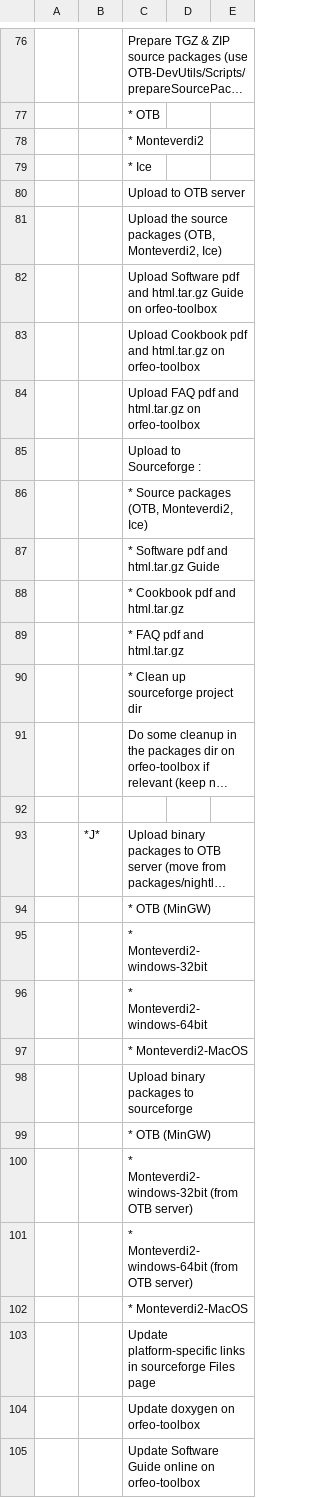
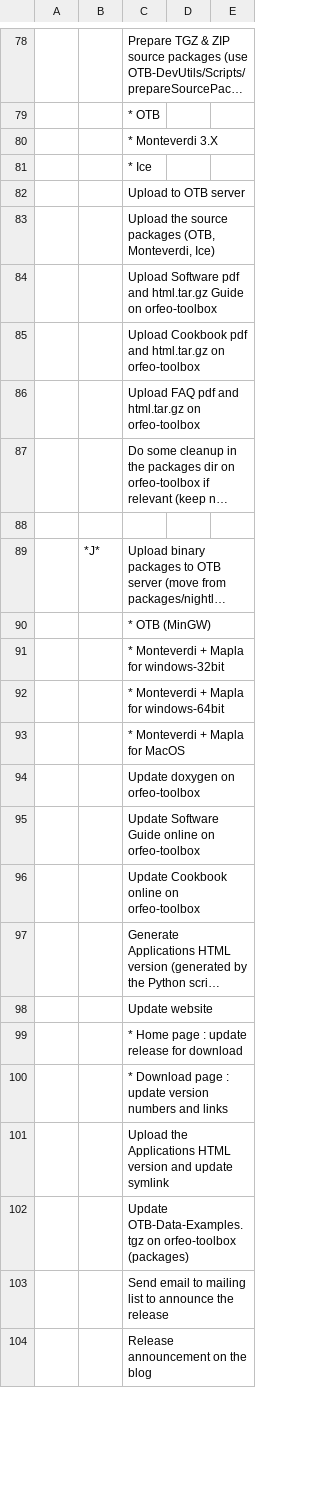
Before and after one commit to orfeotoolbox/OTB-DevUtils, a CSV file: Scripts/release_sprint_template.csv, drawn as a sheet; only a part is shown, gaps mark what is left out; the shorter side is filled out with more unchanged rows; long unchanged cells end in …; removed rows and columns are numbered as before the commit, all else as after; the diff covers the shown part only; the diff names each change by its address in the sheet, - before the commit and + after, or states it on an @@ line.

```diff
--- a/Scripts/release_sprint_template.csv
+++ b/Scripts/release_sprint_template.csv
-C80: * Monteverdi2
+C80: * Monteverdi 3.X
-C83: …packages (OTB, Monteverdi2, Ice)
+C83: …packages (OTB, Monteverdi, Ice)
-row 85:  |  | Upload to Sourceforge :
-row 86:  |  | * Source packages (OTB, Monteverdi2, Ice)
-row 87:  |  | * Software pdf and html.tar.gz Guide
-row 88:  |  | * Cookbook pdf and html.tar.gz
-row 89:  |  | * FAQ pdf and html.tar.gz
-row 90:  |  | * Clean up sourceforge project dir
-C91: * Monteverdi2-windows-32bit
+C91: * Monteverdi + Mapla for windows-32bit
-C92: * Monteverdi2-windows-64bit
+C92: * Monteverdi + Mapla for windows-64bit
-C93: * Monteverdi2-MacOS
+C93: * Monteverdi + Mapla for MacOS
-row 98:  |  | Upload binary packages to sourceforge
-row 99:  |  | * OTB (MinGW)
-row 100:  |  | * Monteverdi2-windows-32bit (from OTB server)
-row 101:  |  | * Monteverdi2-windows-64bit (from OTB server)
-row 102:  |  | * Monteverdi2-MacOS
-row 103:  |  | Update platform-specific links in sourceforge Files page
```
Also changed, not shown: 6 added rows and 4 edited cells elsewhere in this file.
